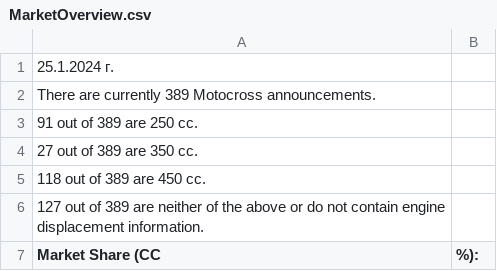
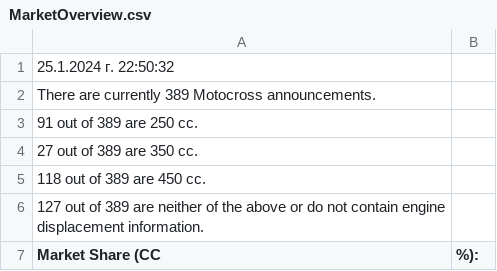
Before and after one commit to Vladislav-Tsekov/WebScraperV1, a CSV file: BaseScraper/Output/MarketOverview.csv, drawn as a sheet; only a part is shown.

Commit message:
(2/2) Implemented new MarketOverview class to hold part of the information.

```diff
--- a/BaseScraper/Output/MarketOverview.csv
+++ b/BaseScraper/Output/MarketOverview.csv
@@ -1,2 +1,2 @@
-25.1.2024 г.
+25.1.2024 г. 22:50:32
 There are currently 389 Motocross announcements.
```
Also changed, not shown: BaseScraper/Output/SaleReport.csv, 15 other files.
